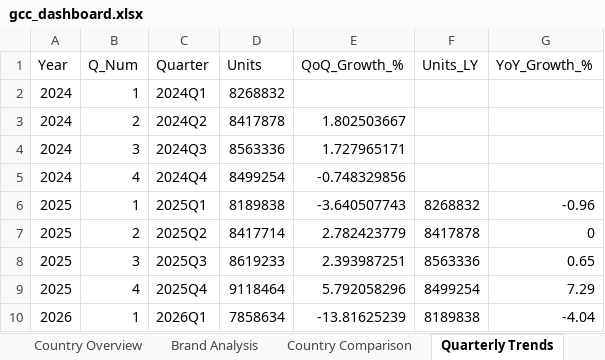
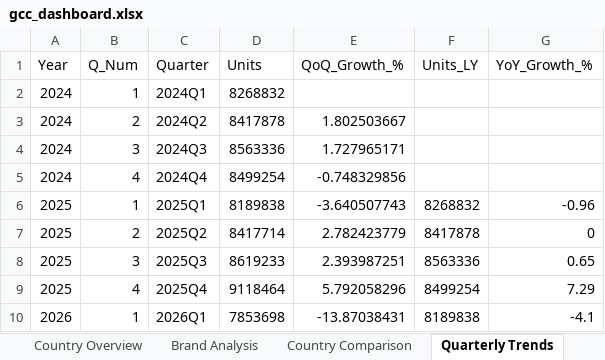
Before and after one commit to mayamohamed-jpg/gcc-pulse-site, an Excel workbook: gcc_dashboard.xlsx, sheet Quarterly Trends, drawn as a sheet; values as stored, in another font and other column widths than the file's, no borders; the diff names each change by its address in the sheet, - before the commit and + after, or states it on an @@ line.

```diff
--- a/gcc_dashboard.xlsx (sheet Quarterly Trends)
+++ b/gcc_dashboard.xlsx (sheet Quarterly Trends)
-D10 (Units): 7858634
+D10 (Units): 7853698
-E10 (QoQ_Growth_%): -13.81625239
+E10 (QoQ_Growth_%): -13.87038431
-G10 (YoY_Growth_%): -4.04
+G10 (YoY_Growth_%): -4.1
```
Also changed, not shown: sheet Raw Data (GCC), sheet Brand Analysis, sheet Country Comparison, sheet Country Overview, sheet Brand Rankings, sheet Category Analysis, 6 other files.
